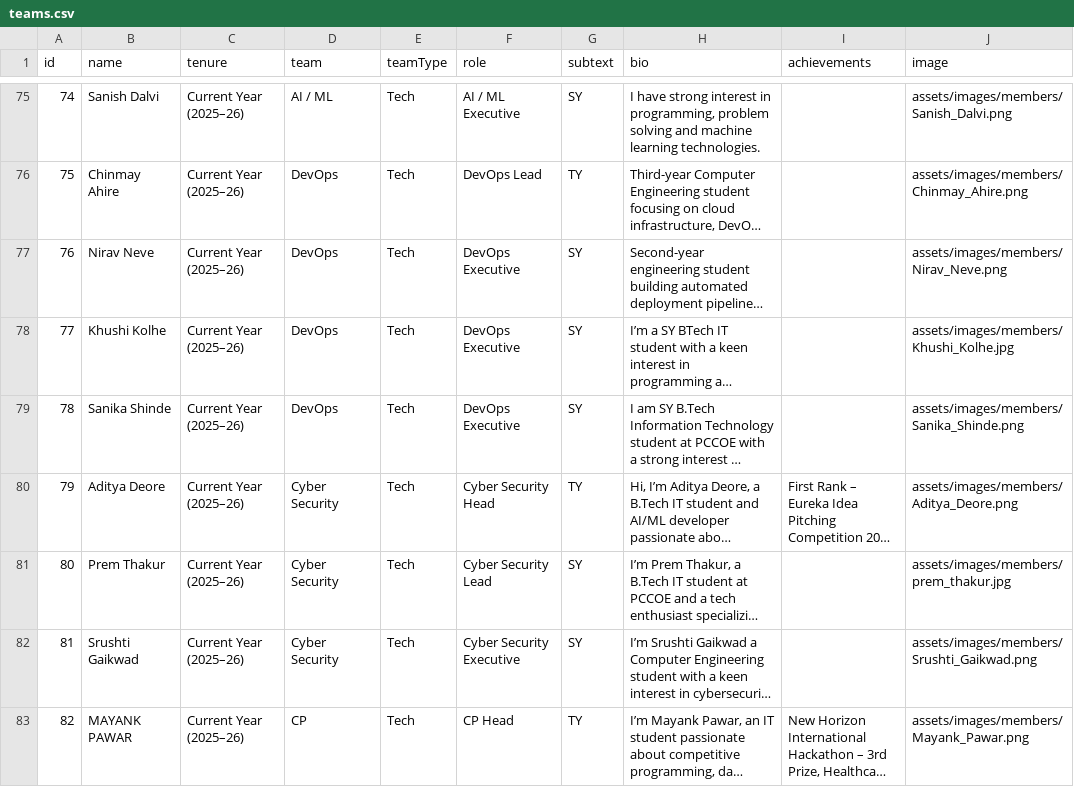
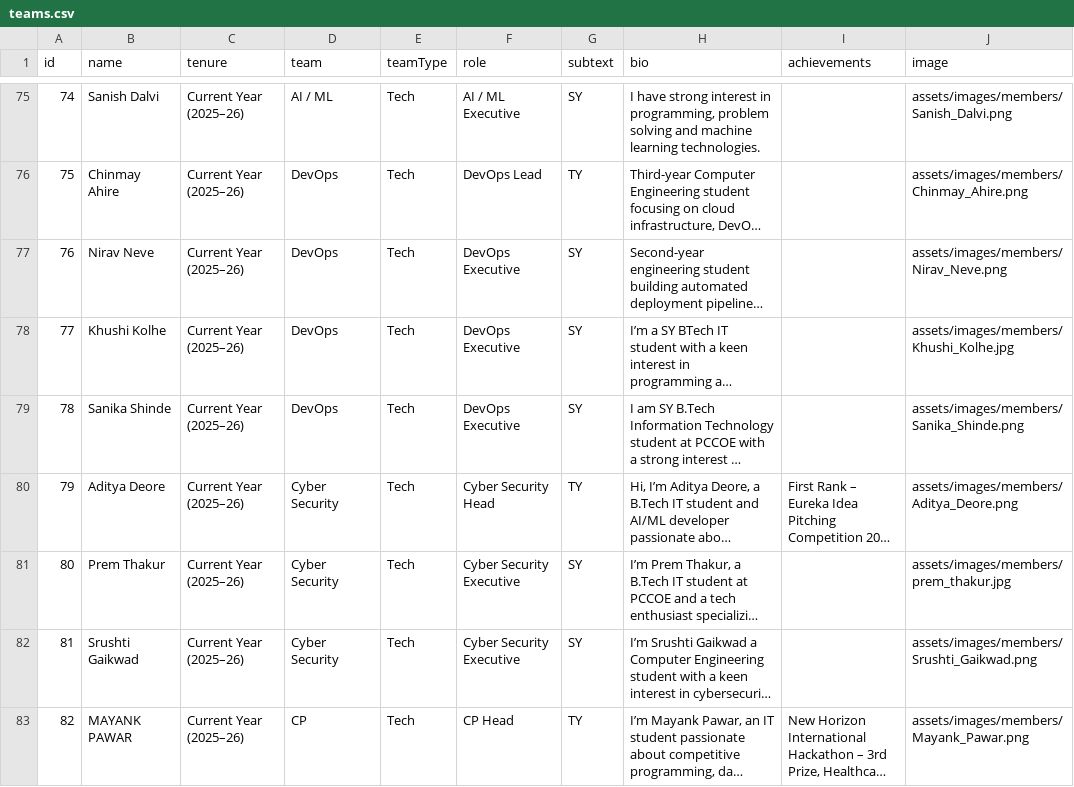
Before and after one commit to NotNirav/Website-MLSC, a CSV file: data/teams.csv, drawn as a sheet; only a part is shown, gaps mark what is left out; long unchanged cells end in …; the diff names each change by its address in the sheet, - before the commit and + after, or states it on an @@ line.

Commit message:
feat: implement dynamic team data loading via CSV and update member role

```diff
--- a/data/teams.csv
+++ b/data/teams.csv
-F81 (role): Cyber Security Lead
+F81 (role): Cyber Security Executive
```
Also changed, not shown: 3 other files.
